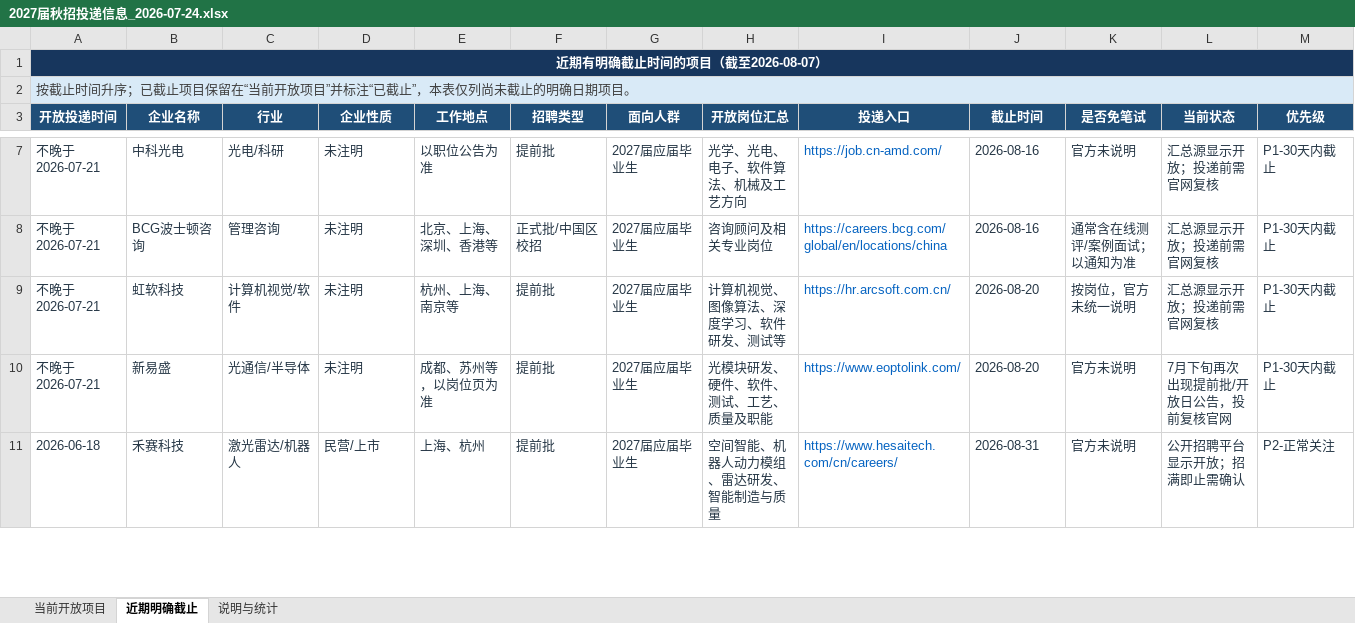
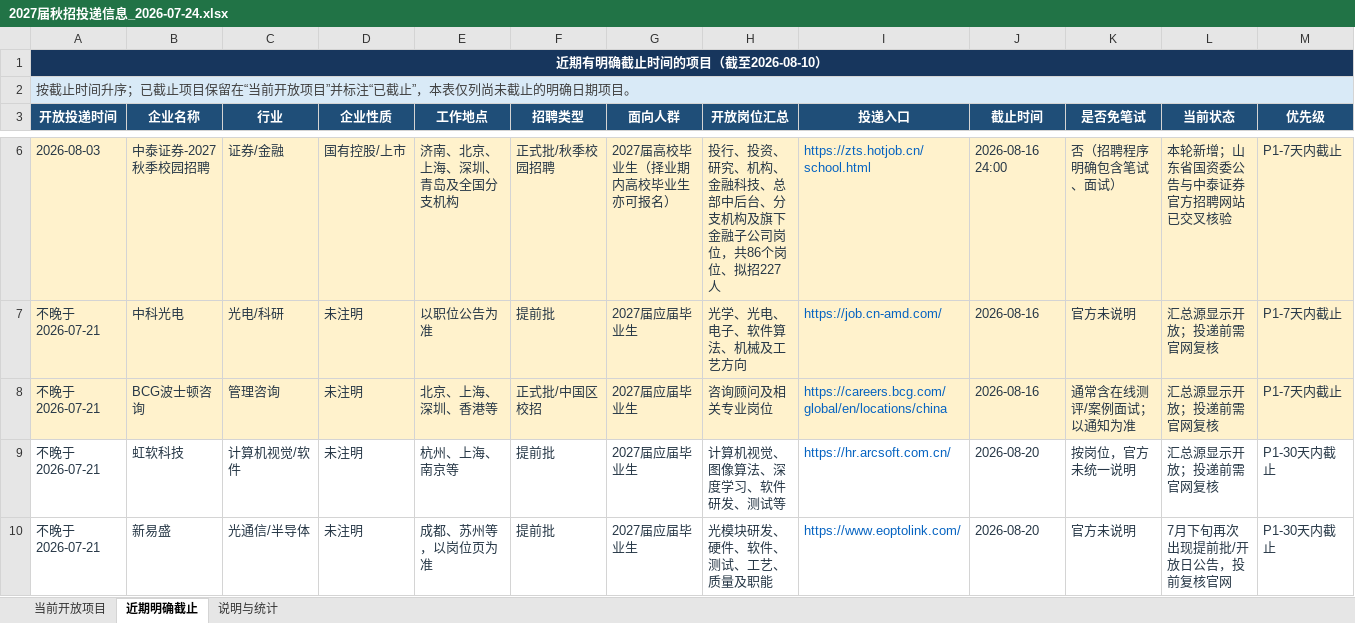
Before and after one commit to houhouhou218/2027-autumn-recruitment, an Excel workbook: 2027届秋招投递信息_2026-07-24.xlsx, sheet 近期明确截止, drawn as a sheet; only a part is shown, gaps mark what is left out; the shorter side is filled out with more unchanged rows; values as stored, in another font and other column widths than the file's, no borders; table styles not drawn; rows hold the shown columns only; the diff covers the shown part only; the diff names each change by its address in the sheet, - before the commit and + after, or states it on an @@ line.

```diff
--- a/2027届秋招投递信息_2026-07-24.xlsx (sheet 近期明确截止)
+++ b/2027届秋招投递信息_2026-07-24.xlsx (sheet 近期明确截止)
-A1 (开放投递时间): 近期有明确截止时间的项目（截至2026-08-07）
+A1 (开放投递时间): 近期有明确截止时间的项目（截至2026-08-10）
+row 6: 2026-08-03 | 中泰证券-2027秋季校园招聘 | 证券/金融 | 国有控股/上市 | 济南、北京、上海、深圳、青岛及全国分支机构 | 正式批/秋季校园招聘 | 2027届高校毕业生（择业期内高校毕业生亦可报名） | 投行、投资、研究、机构、金融科技、总部中后台、分支机构及旗下金融子公司岗位，共86个岗位、拟招227人 | https://zts.hotjob.cn/school.html | 2026-08-16 24:00 | 否（招聘程序明确包含笔试、面试） | 本轮新增；山东省国资委公告与中泰证券官方招聘网站已交叉核验 | P1-7天内截止
-A7:M8 fill: none
+A7:M8 fill: #FFF2CC
-M7:M8 (优先级): P1-30天内截止
+M7:M8 (优先级): P1-7天内截止
```
Also changed, not shown: 2 added rows, 1 removed row, 2 edited cells and cell formats elsewhere in this sheet, sheet 当前开放项目, sheet 说明与统计, 1 other file.
